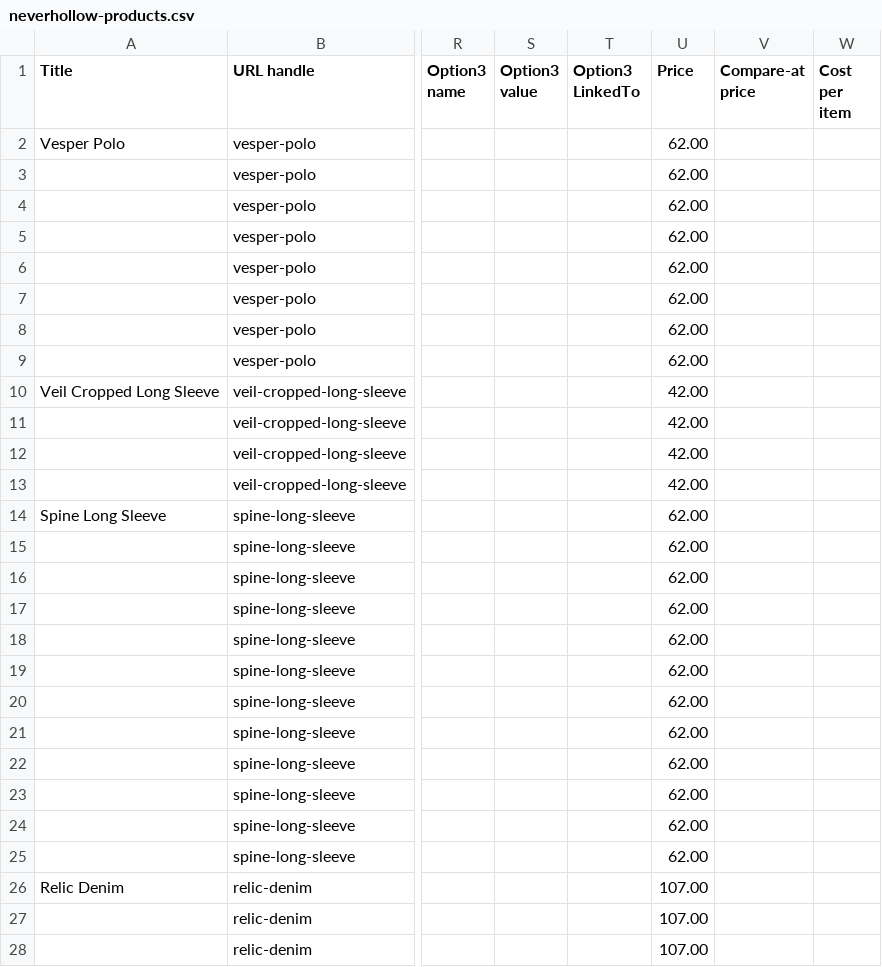
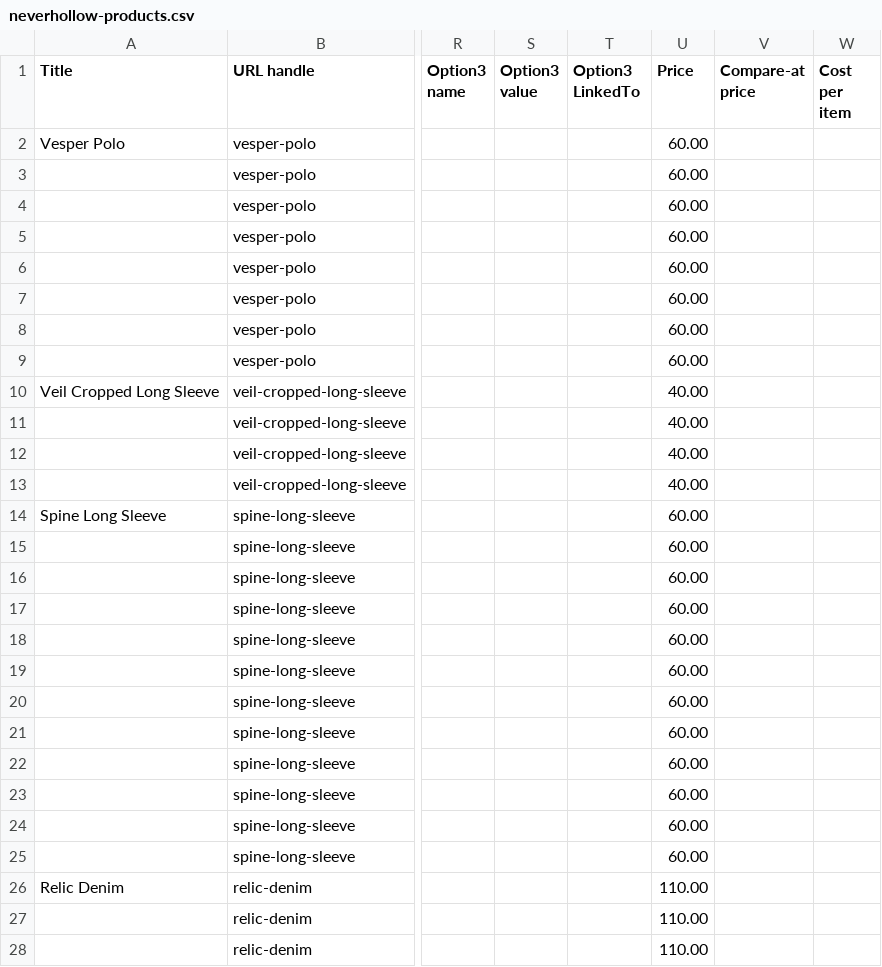
Before and after one commit to alveritas/claude, a CSV file: shopify/neverhollow-products.csv, drawn as a sheet; only a part is shown, gaps mark what is left out; the diff covers the shown part only; the diff names each change by its address in the sheet, - before the commit and + after, or states it on an @@ line.

```diff
--- a/shopify/neverhollow-products.csv
+++ b/shopify/neverhollow-products.csv
-U2:U9 (Price): 62.00
+U2:U9 (Price): 60.00
-U10:U13 (Price): 42.00
+U10:U13 (Price): 40.00
-U14:U25 (Price): 62.00
+U14:U25 (Price): 60.00
-U26:U28 (Price): 107.00
+U26:U28 (Price): 110.00
```
Also changed, not shown: 3 edited cells elsewhere in this file, 1 other file.
